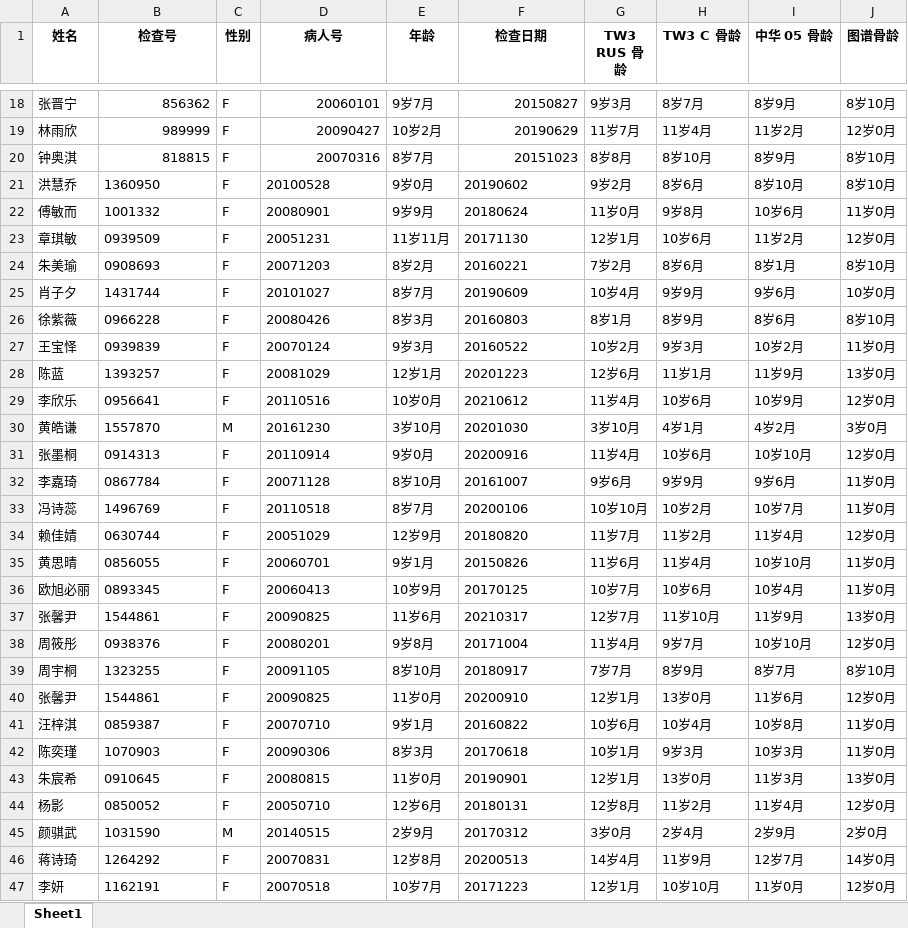
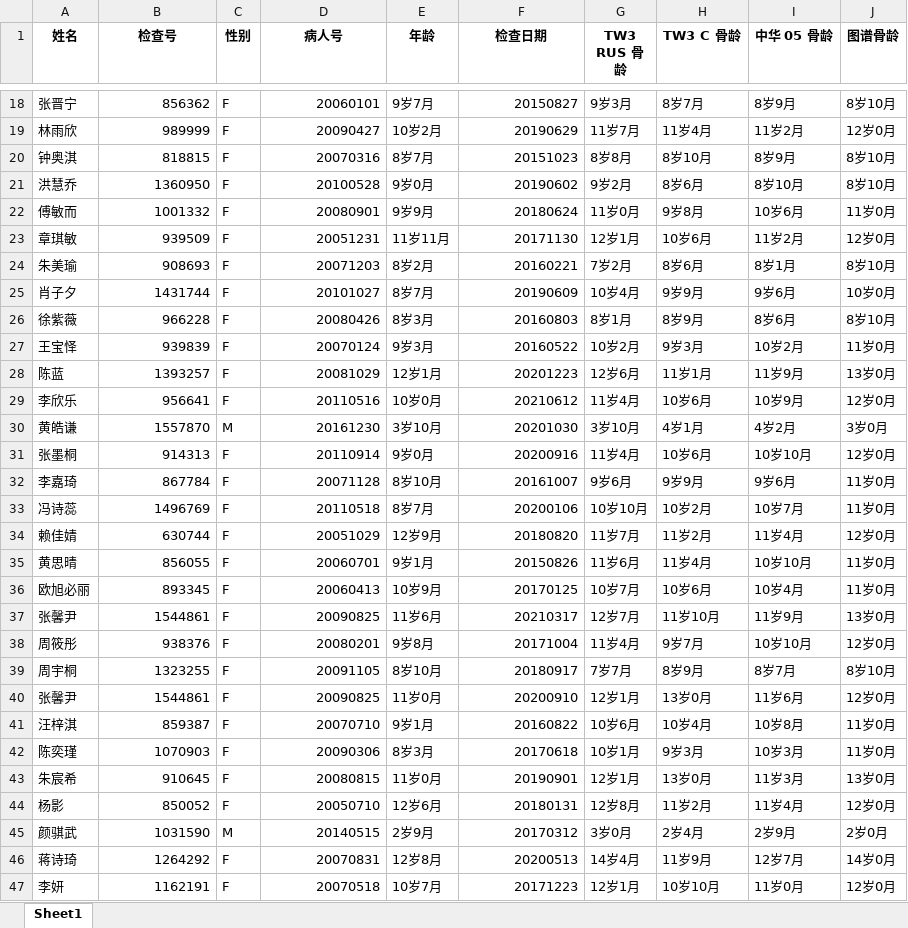
Before and after one commit to iltyty/YituSpider, an Excel workbook: res.xlsx, sheet Sheet1, drawn as a sheet; only a part is shown, gaps mark what is left out; values as stored, in another font and other column widths than the file's, no borders; the diff covers the shown part only; the diff names each change by its address in the sheet, - before the commit and + after, or states it on an @@ line.

```diff
--- a/res.xlsx (sheet Sheet1)
+++ b/res.xlsx (sheet Sheet1)
-B21:B22 alignment: left
+B21:B22 alignment: right
-D21:D47 alignment: left
+D21:D47 alignment: right
-F21:F47 alignment: left
+F21:F47 alignment: right
-B23 (检查号): 0939509
+B23 (检查号): 939509
-B24 (检查号): 0908693
+B24 (检查号): 908693
-B25 alignment: left
+B25 alignment: right
-B26 (检查号): 0966228
+B26 (检查号): 966228
-B27 (检查号): 0939839
+B27 (检查号): 939839
-B28 alignment: left
+B28 alignment: right
-B29 (检查号): 0956641
+B29 (检查号): 956641
-B30 alignment: left
+B30 alignment: right
-B31 (检查号): 0914313
+B31 (检查号): 914313
-B32 (检查号): 0867784
+B32 (检查号): 867784
-B33 alignment: left
+B33 alignment: right
-B34 (检查号): 0630744
+B34 (检查号): 630744
-B35 (检查号): 0856055
+B35 (检查号): 856055
-B36 (检查号): 0893345
+B36 (检查号): 893345
-B37 alignment: left
+B37 alignment: right
-B38 (检查号): 0938376
+B38 (检查号): 938376
-B39:B40 alignment: left
+B39:B40 alignment: right
-B41 (检查号): 0859387
+B41 (检查号): 859387
-B42 alignment: left
+B42 alignment: right
-B43 (检查号): 0910645
+B43 (检查号): 910645
-B44 (检查号): 0850052
+B44 (检查号): 850052
-B45:B47 alignment: left
+B45:B47 alignment: right
```
Also changed, not shown: 46 added rows elsewhere in this sheet, 4 other files.
